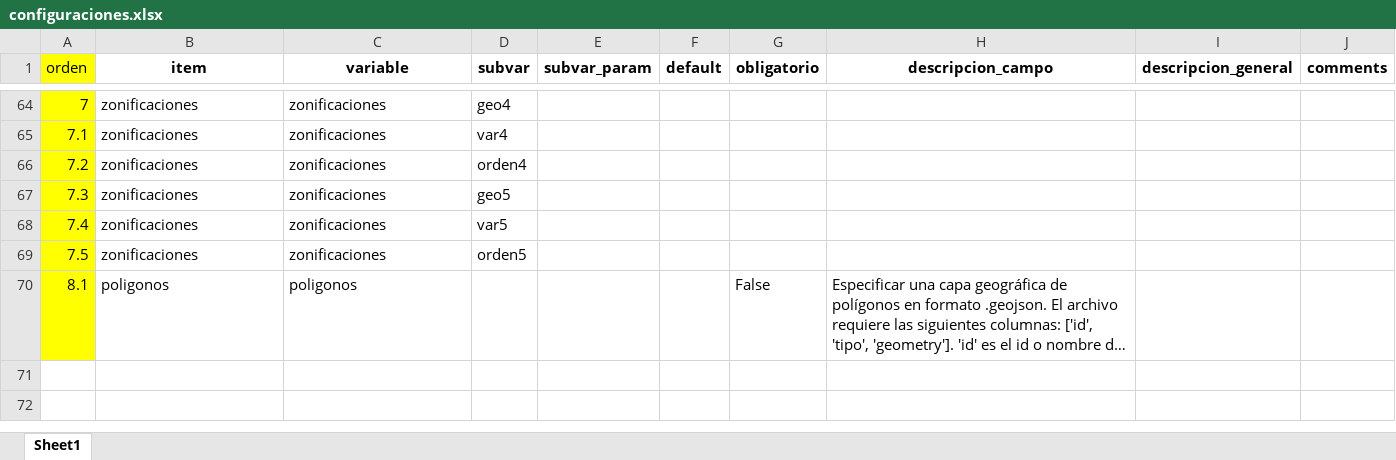
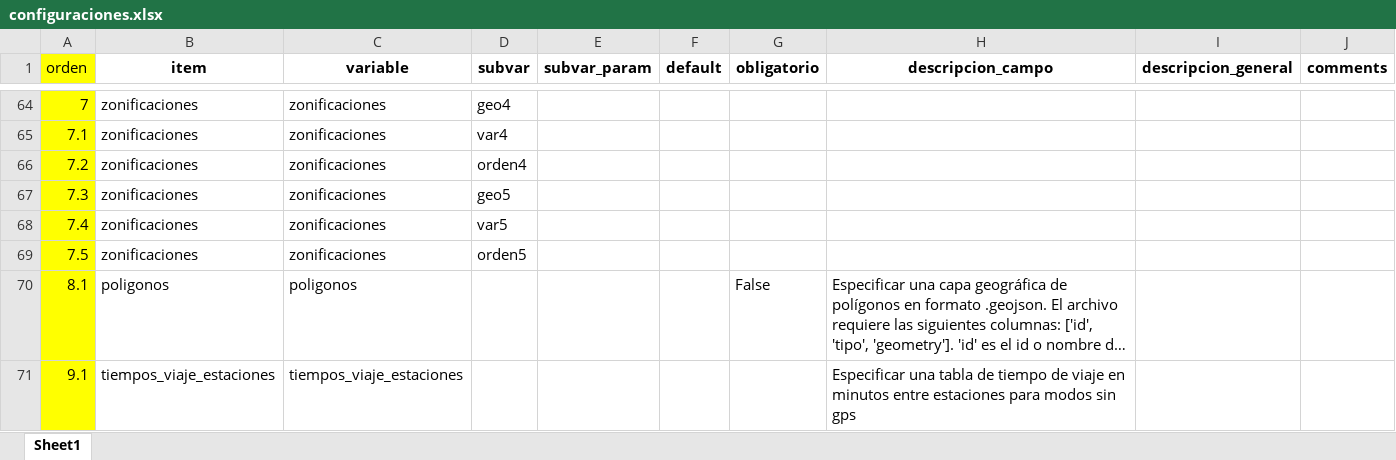
Before and after one commit to EL-BID/UrbanTrips, an Excel workbook: docs/configuraciones.xlsx, sheet Sheet1, drawn as a sheet; only a part is shown, gaps mark what is left out; long unchanged cells end in …; values as stored, in another font and other column widths than the file's, no borders; the diff names each change by its address in the sheet, - before the commit and + after, or states it on an @@ line.

Commit message:
Add travel time to demand data (#157)
* Assign gps to origin

* Assign gps to destination

* Add travel time stations tables and parameters to config

* Computes travel time for trips and legs

---------

Co-authored-by: Sebastian Anapolsky <sanapolsky@gmail.com>

```diff
--- a/docs/configuraciones.xlsx (sheet Sheet1)
+++ b/docs/configuraciones.xlsx (sheet Sheet1)
+row 71: 9.1 | tiempos_viaje_estaciones | tiempos_viaje_estaciones |  |  |  |  | Especificar una tabla de tiempo de viaje en minutos entre estaciones para modos sin gps
```
Also changed, not shown: 27 other files.
